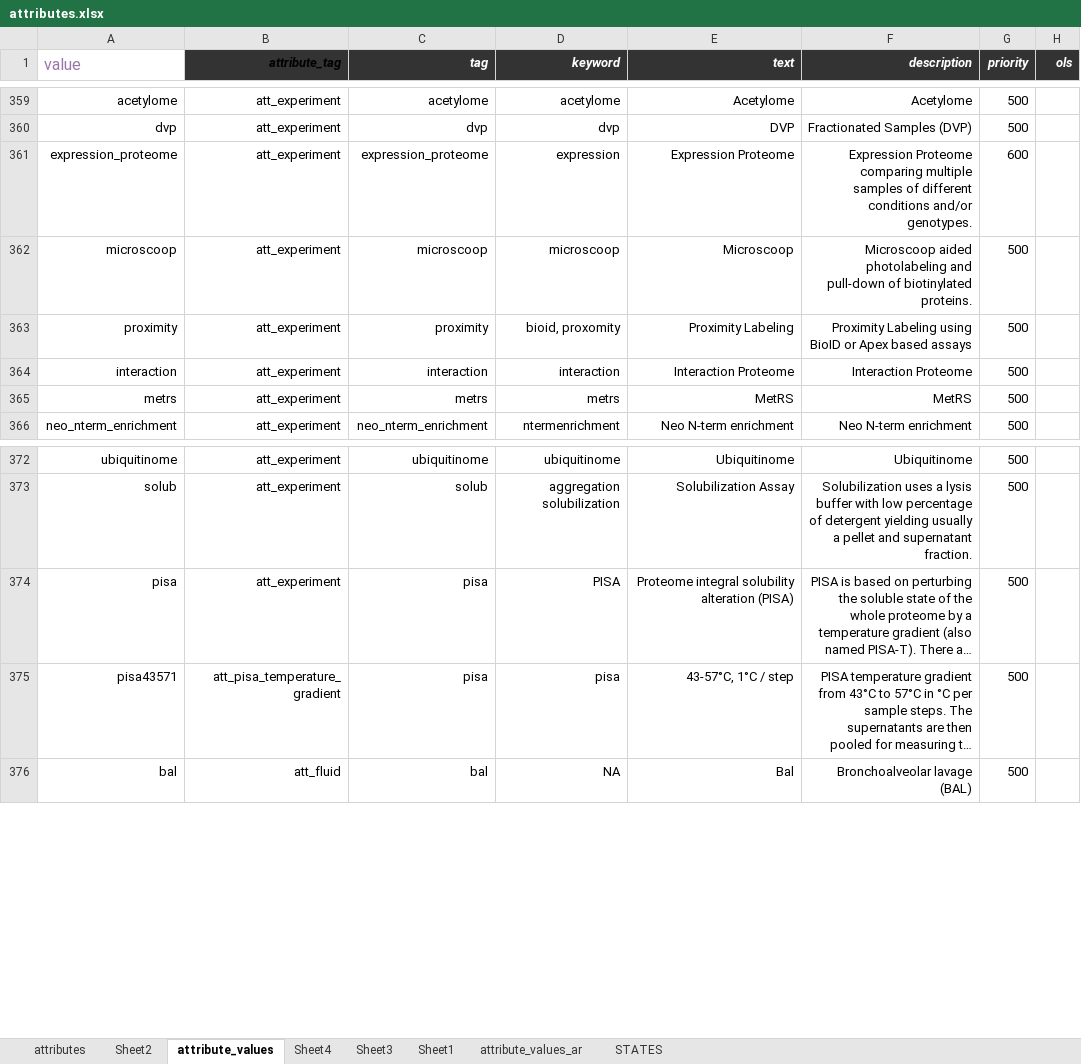
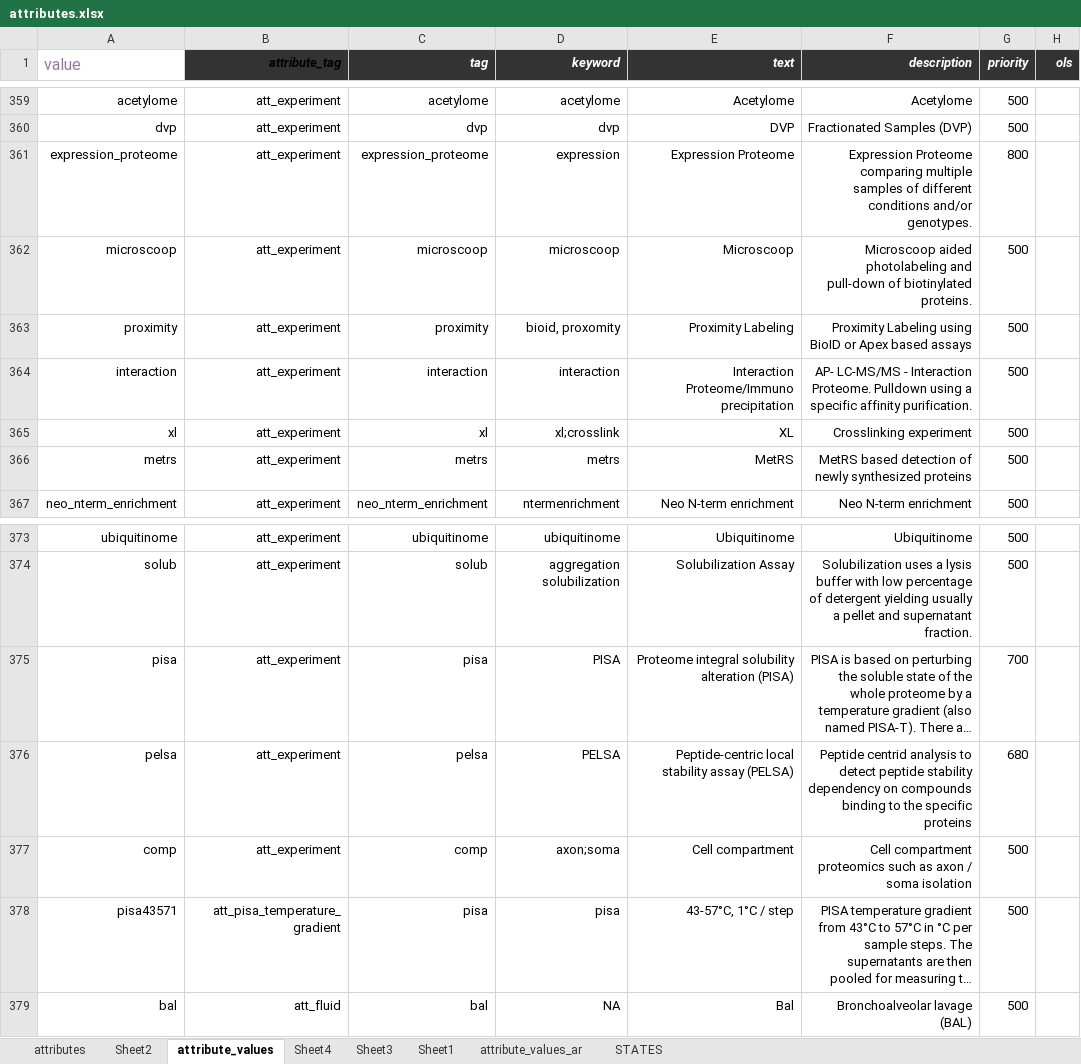
Before and after one commit to hnolCol/mitocube-backend, an Excel workbook: resources/attributes/attributes.xlsx, sheet attribute_values, drawn as a sheet; only a part is shown, gaps mark what is left out; long unchanged cells end in …; values as stored, in another font and other column widths than the file's, no borders; conditional formats not drawn; addresses are those after the commit; the diff covers the shown part only; the diff names each change by its address in the sheet, - before the commit and + after, or states it on an @@ line.

```diff
--- a/resources/attributes/attributes.xlsx (sheet attribute_values)
+++ b/resources/attributes/attributes.xlsx (sheet attribute_values)
-G361 (priority): 600
+G361 (priority): 800
-E364 (text): Interaction Proteome
+E364 (text): Interaction Proteome/Immuno precipitation
-F364 (description): Interaction Proteome
+F364 (description): AP- LC-MS/MS - Interaction Proteome. Pulldown using a specific affinity purification.
+row 365: xl | att_experiment | xl | xl;crosslink | XL | Crosslinking experiment | 500
-F366 (description): MetRS
+F366 (description): MetRS based detection of newly synthesized proteins
-G375 (priority): 500
+G375 (priority): 700
+row 376: pelsa | att_experiment | pelsa | PELSA | Peptide-centric local stability assay (PELSA) | Peptide centrid analysis to detect peptide stability dependency on compounds binding to the specific proteins | 680
+row 377: comp | att_experiment | comp | axon;soma | Cell compartment | Cell compartment proteomics such as axon / soma isolation | 500
```
Also changed, not shown: 25 added rows elsewhere in this sheet, sheet attributes, formulas that keep their value, 14 other files.
